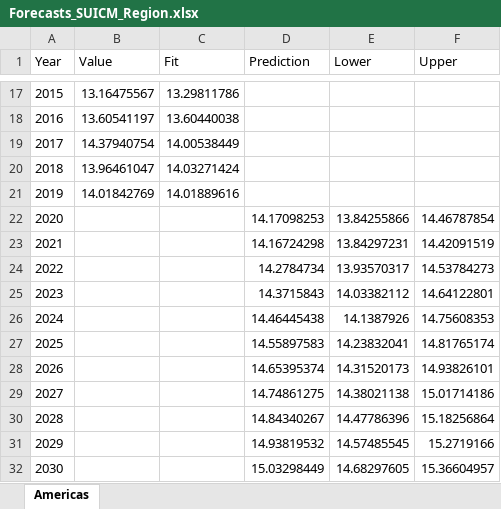
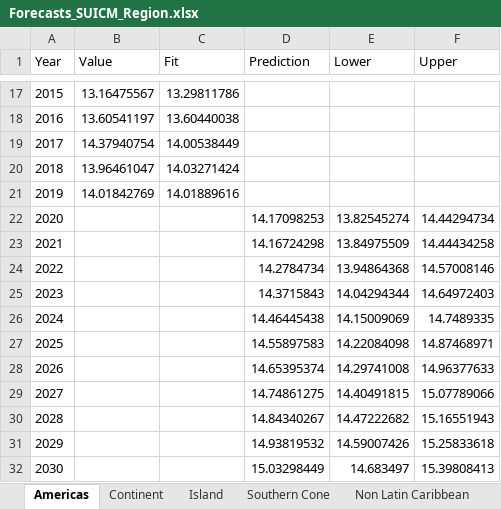
Before and after one commit to yurygarcia26/SDG3_Projections, an Excel workbook: Figures/Projections/Forecasts_SUICM_Region.xlsx, sheet Americas, drawn as a sheet; only a part is shown, gaps mark what is left out; values as stored, in another font and other column widths than the file's, no borders; the diff names each change by its address in the sheet, - before the commit and + after, or states it on an @@ line.

```diff
--- a/Figures/Projections/Forecasts_SUICM_Region.xlsx (sheet Americas)
+++ b/Figures/Projections/Forecasts_SUICM_Region.xlsx (sheet Americas)
+sheet tab: Continent
+sheet tab: Island
+sheet tab: Southern Cone
+sheet tab: Non Latin Caribbean
-E22 (Lower): 13.84255866
+E22 (Lower): 13.82545274
-F22 (Upper): 14.46787854
+F22 (Upper): 14.44294734
-E23 (Lower): 13.84297231
+E23 (Lower): 13.84975509
-F23 (Upper): 14.42091519
+F23 (Upper): 14.44434258
-E24 (Lower): 13.93570317
+E24 (Lower): 13.94864368
-F24 (Upper): 14.53784273
+F24 (Upper): 14.57008146
-E25 (Lower): 14.03382112
+E25 (Lower): 14.04294344
-F25 (Upper): 14.64122801
+F25 (Upper): 14.64972403
-E26 (Lower): 14.1387926
+E26 (Lower): 14.15009069
-F26 (Upper): 14.75608353
+F26 (Upper): 14.7489335
-E27 (Lower): 14.23832041
+E27 (Lower): 14.22084098
-F27 (Upper): 14.81765174
+F27 (Upper): 14.87468971
-E28 (Lower): 14.31520173
+E28 (Lower): 14.29741008
-F28 (Upper): 14.93826101
+F28 (Upper): 14.96377633
-E29 (Lower): 14.38021138
+E29 (Lower): 14.40491815
-F29 (Upper): 15.01714186
+F29 (Upper): 15.07789066
-E30 (Lower): 14.47786396
+E30 (Lower): 14.47222682
-F30 (Upper): 15.18256864
+F30 (Upper): 15.16551943
-E31 (Lower): 14.57485545
+E31 (Lower): 14.59007426
-F31 (Upper): 15.2719166
+F31 (Upper): 15.25833618
-E32 (Lower): 14.68297605
+E32 (Lower): 14.683497
-F32 (Upper): 15.36604957
+F32 (Upper): 15.39808413
```
Also changed, not shown: other sheet tabs, Figures/Projections/Forecasts_CovIndex_Region.xlsx, Figures/Projections/Forecasts_SUICF_Region.xlsx, 32 other files.
